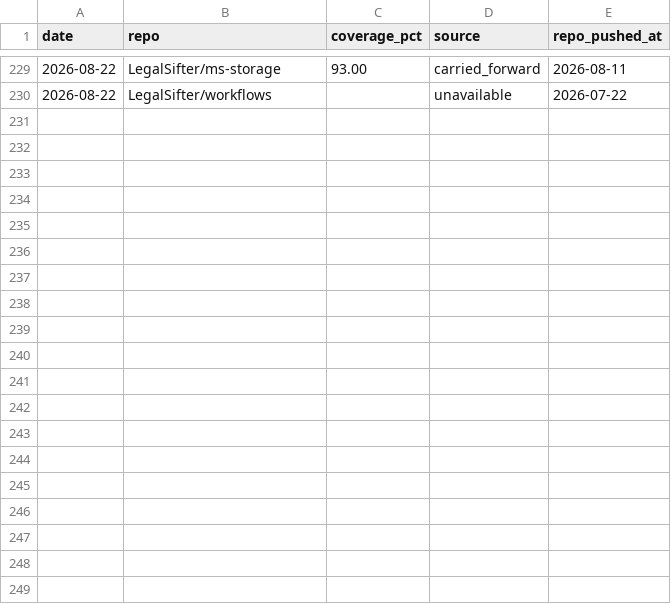
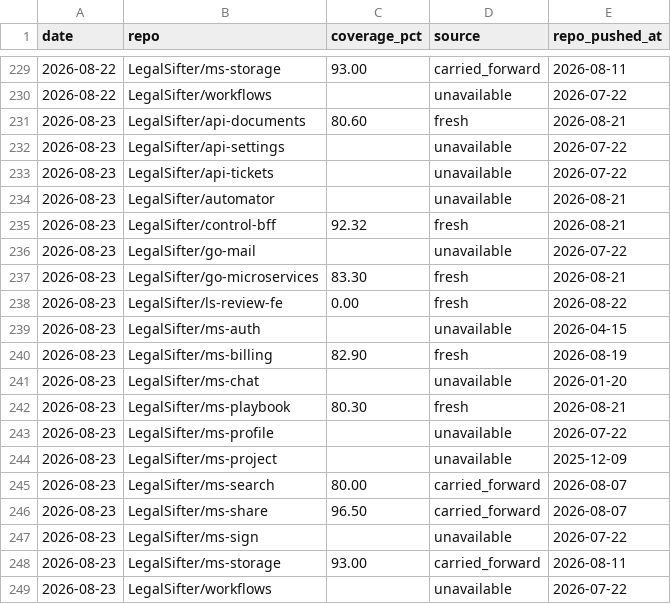
Before and after one commit to brian-toombs-ls/coverage-dashboard, a CSV file: coverage-history.csv, drawn as a sheet; only a part is shown, gaps mark what is left out.

Commit message:
chore: coverage update 2026-08-23

```diff
--- a/coverage-history.csv
+++ b/coverage-history.csv
@@ -230 +230,20 @@ date,repo,coverage_pct,source,repo_pushed_at
 2026-08-22,LegalSifter/workflows,,unavailable,2026-07-22
+2026-08-23,LegalSifter/api-documents,80.60,fresh,2026-08-21
+2026-08-23,LegalSifter/api-settings,,unavailable,2026-07-22
+2026-08-23,LegalSifter/api-tickets,,unavailable,2026-07-22
+2026-08-23,LegalSifter/automator,,unavailable,2026-08-21
+2026-08-23,LegalSifter/control-bff,92.32,fresh,2026-08-21
+2026-08-23,LegalSifter/go-mail,,unavailable,2026-07-22
+2026-08-23,LegalSifter/go-microservices,83.30,fresh,2026-08-21
+2026-08-23,LegalSifter/ls-review-fe,0.00,fresh,2026-08-22
+2026-08-23,LegalSifter/ms-auth,,unavailable,2026-04-15
+2026-08-23,LegalSifter/ms-billing,82.90,fresh,2026-08-19
+2026-08-23,LegalSifter/ms-chat,,unavailable,2026-01-20
+2026-08-23,LegalSifter/ms-playbook,80.30,fresh,2026-08-21
+2026-08-23,LegalSifter/ms-profile,,unavailable,2026-07-22
+2026-08-23,LegalSifter/ms-project,,unavailable,2025-12-09
+2026-08-23,LegalSifter/ms-search,80.00,carried_forward,2026-08-07
+2026-08-23,LegalSifter/ms-share,96.50,carried_forward,2026-08-07
+2026-08-23,LegalSifter/ms-sign,,unavailable,2026-07-22
+2026-08-23,LegalSifter/ms-storage,93.00,carried_forward,2026-08-11
+2026-08-23,LegalSifter/workflows,,unavailable,2026-07-22
```
